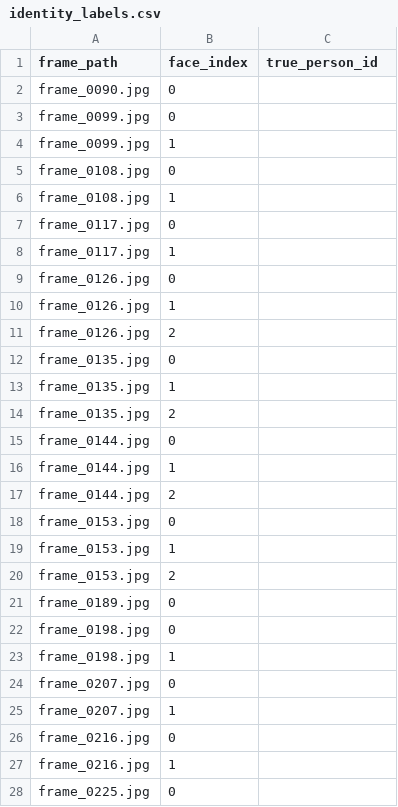
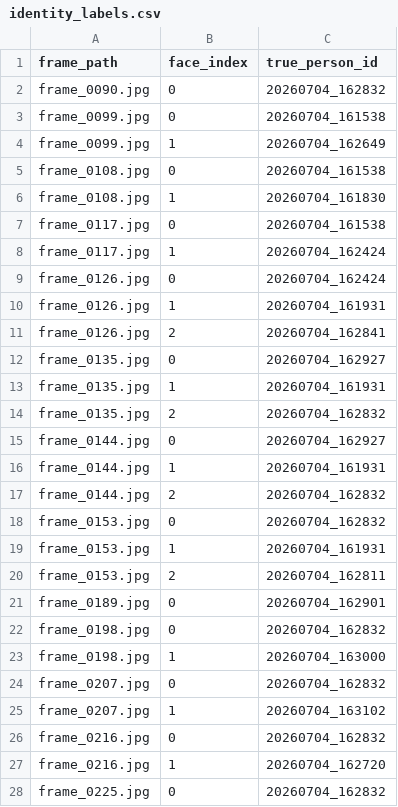
Before and after one commit to vivekcyr25/AI-Video-Restoration-Pipeline, a CSV file: FFMEPGXpyRES_@6/bin/Wedding_AI_Project/reports/identity_labels.csv, drawn as a sheet; only a part is shown; the diff covers the shown part only.

Commit message:
perf: profile CPU host components, evaluate identity precision, and record C++ decision

```diff
--- a/FFMEPGXpyRES_@6/bin/Wedding_AI_Project/reports/identity_labels.csv
+++ b/FFMEPGXpyRES_@6/bin/Wedding_AI_Project/reports/identity_labels.csv
@@ -1,28 +1,28 @@
 frame_path,face_index,true_person_id
-frame_0090.jpg,0,
-frame_0099.jpg,0,
-frame_0099.jpg,1,
-frame_0108.jpg,0,
-frame_0108.jpg,1,
-frame_0117.jpg,0,
-frame_0117.jpg,1,
-frame_0126.jpg,0,
-frame_0126.jpg,1,
-frame_0126.jpg,2,
-frame_0135.jpg,0,
-frame_0135.jpg,1,
-frame_0135.jpg,2,
-frame_0144.jpg,0,
-frame_0144.jpg,1,
-frame_0144.jpg,2,
-frame_0153.jpg,0,
-frame_0153.jpg,1,
-frame_0153.jpg,2,
-frame_0189.jpg,0,
-frame_0198.jpg,0,
-frame_0198.jpg,1,
-frame_0207.jpg,0,
-frame_0207.jpg,1,
-frame_0216.jpg,0,
-frame_0216.jpg,1,
-frame_0225.jpg,0,
+frame_0090.jpg,0,20260704_162832
+frame_0099.jpg,0,20260704_161538
+frame_0099.jpg,1,20260704_162649
+frame_0108.jpg,0,20260704_161538
+frame_0108.jpg,1,20260704_161830
+frame_0117.jpg,0,20260704_161538
+frame_0117.jpg,1,20260704_162424
+frame_0126.jpg,0,20260704_162424
+frame_0126.jpg,1,20260704_161931
+frame_0126.jpg,2,20260704_162841
+frame_0135.jpg,0,20260704_162927
+frame_0135.jpg,1,20260704_161931
+frame_0135.jpg,2,20260704_162832
+frame_0144.jpg,0,20260704_162927
+frame_0144.jpg,1,20260704_161931
+frame_0144.jpg,2,20260704_162832
+frame_0153.jpg,0,20260704_162832
+frame_0153.jpg,1,20260704_161931
+frame_0153.jpg,2,20260704_162811
+frame_0189.jpg,0,20260704_162901
+frame_0198.jpg,0,20260704_162832
+frame_0198.jpg,1,20260704_163000
+frame_0207.jpg,0,20260704_162832
+frame_0207.jpg,1,20260704_163102
+frame_0216.jpg,0,20260704_162832
+frame_0216.jpg,1,20260704_162720
+frame_0225.jpg,0,20260704_162832
```
Also changed, not shown: 3 edited cells elsewhere in this file, 4 other files.
